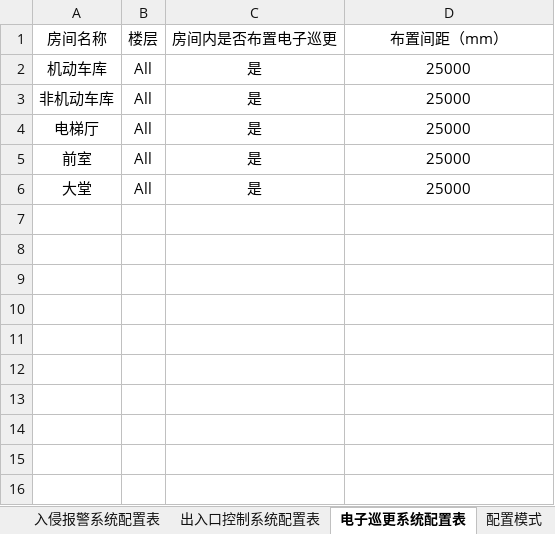
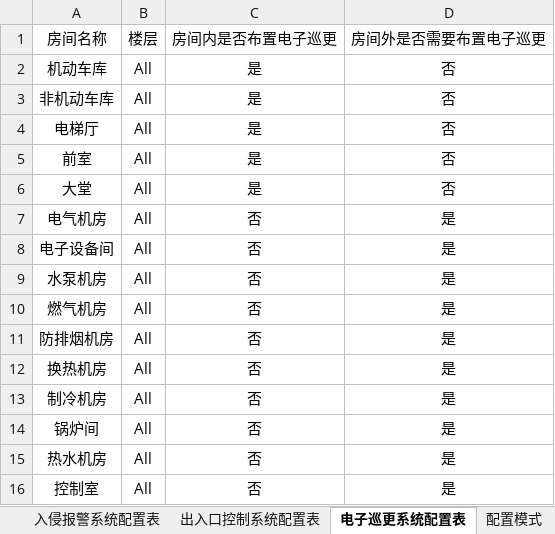
Before and after one commit to SBESIRC/ThMEPEngine, an Excel workbook: AutoLoader/Contents/Support/上海地区住宅-安防配置表.xlsx, sheet 电子巡更系统配置表, drawn as a sheet; values as stored, in another font and other column widths than the file's, no borders; the diff names each change by its address in the sheet, - before the commit and + after, or states it on an @@ line.

```diff
--- a/AutoLoader/Contents/Support/上海地区住宅-安防配置表.xlsx (sheet 电子巡更系统配置表)
+++ b/AutoLoader/Contents/Support/上海地区住宅-安防配置表.xlsx (sheet 电子巡更系统配置表)
-D1: 布置间距（mm）
+D1: 房间外是否需要布置电子巡更
-D2:D6: 25000
+D2:D6: 否
+row 7: 电气机房 | All | 否 | 是
+row 8: 电子设备间 | All | 否 | 是
+row 9: 水泵机房 | All | 否 | 是
+row 10: 燃气机房 | All | 否 | 是
+row 11: 防排烟机房 | All | 否 | 是
+row 12: 换热机房 | All | 否 | 是
+row 13: 制冷机房 | All | 否 | 是
+row 14: 锅炉间 | All | 否 | 是
+row 15: 热水机房 | All | 否 | 是
+row 16: 控制室 | All | 否 | 是
```
Also changed, not shown: 7 other files.
